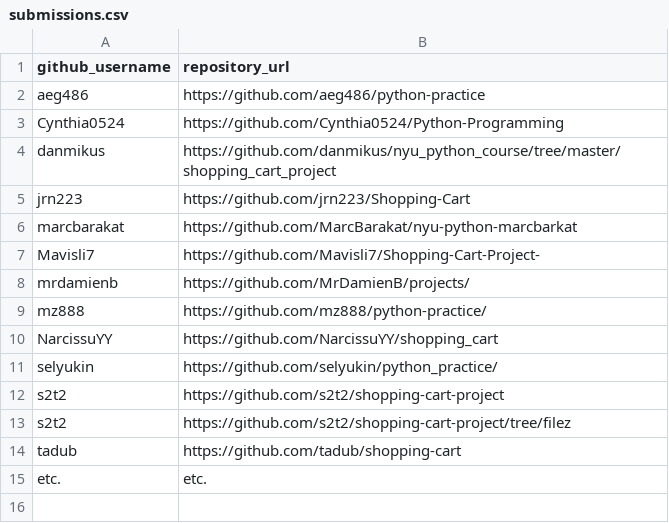
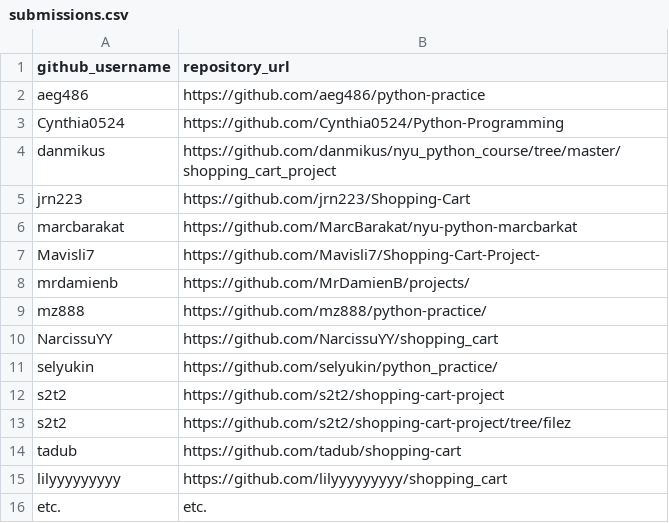
Before and after one commit to prof-rossetti/nyu-info-2335-201706, a CSV file: projects/shopping-cart/submissions.csv, drawn as a sheet.

Commit message:
submission-lilyyyyyyyy

```diff
--- a/projects/shopping-cart/submissions.csv
+++ b/projects/shopping-cart/submissions.csv
@@ -14,2 +14,3 @@ s2t2, https://github.com/s2t2/shopping-cart-project/tree/filez
 tadub, https://github.com/tadub/shopping-cart
+lilyyyyyyyyy, https://github.com/lilyyyyyyyyy/shopping_cart
 etc., etc.
```
